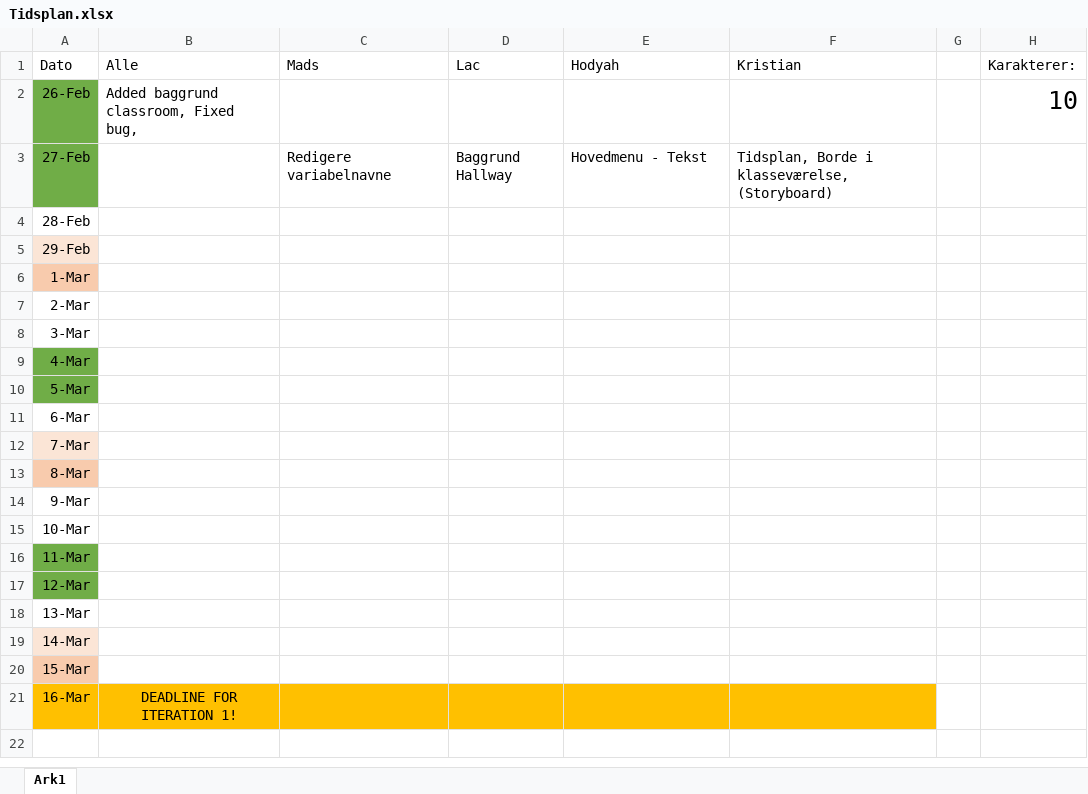
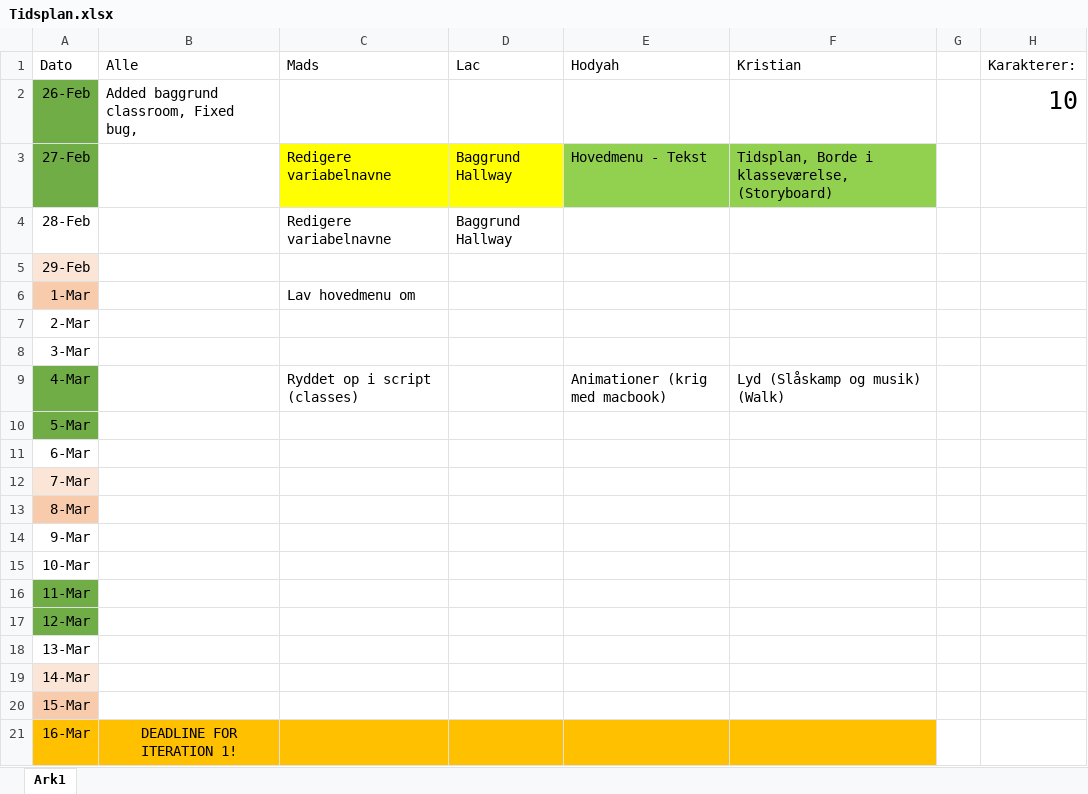
Before and after one commit to froemosen/Life-Of-Mark---After-Iteration-0, an Excel workbook: Tidsplan.xlsx, sheet Ark1, drawn as a sheet; values as stored, in another font and other column widths than the file's, no borders; the diff names each change by its address in the sheet, - before the commit and + after, or states it on an @@ line.

Commit message:
Tidsplan

```diff
--- a/Tidsplan.xlsx (sheet Ark1)
+++ b/Tidsplan.xlsx (sheet Ark1)
-C3:D3 fill: none
+C3:D3 fill: #FFFF00
-E3:F3 fill: none
+E3:F3 fill: #92D050
-C4 (Mads): (empty)
+C4 (Mads): Redigere variabelnavne
-D4 (Lac): (empty)
+D4 (Lac): Baggrund Hallway
-C6 (Mads): (empty)
+C6 (Mads): Lav hovedmenu om
-C9 (Mads): (empty)
+C9 (Mads): Ryddet op i script (classes)
-E9 (Hodyah): (empty)
+E9 (Hodyah): Animationer (krig med macbook)
-F9 (Kristian): (empty)
+F9 (Kristian): Lyd (Slåskamp og musik) (Walk)
```
Also changed, not shown: 1 other file.
